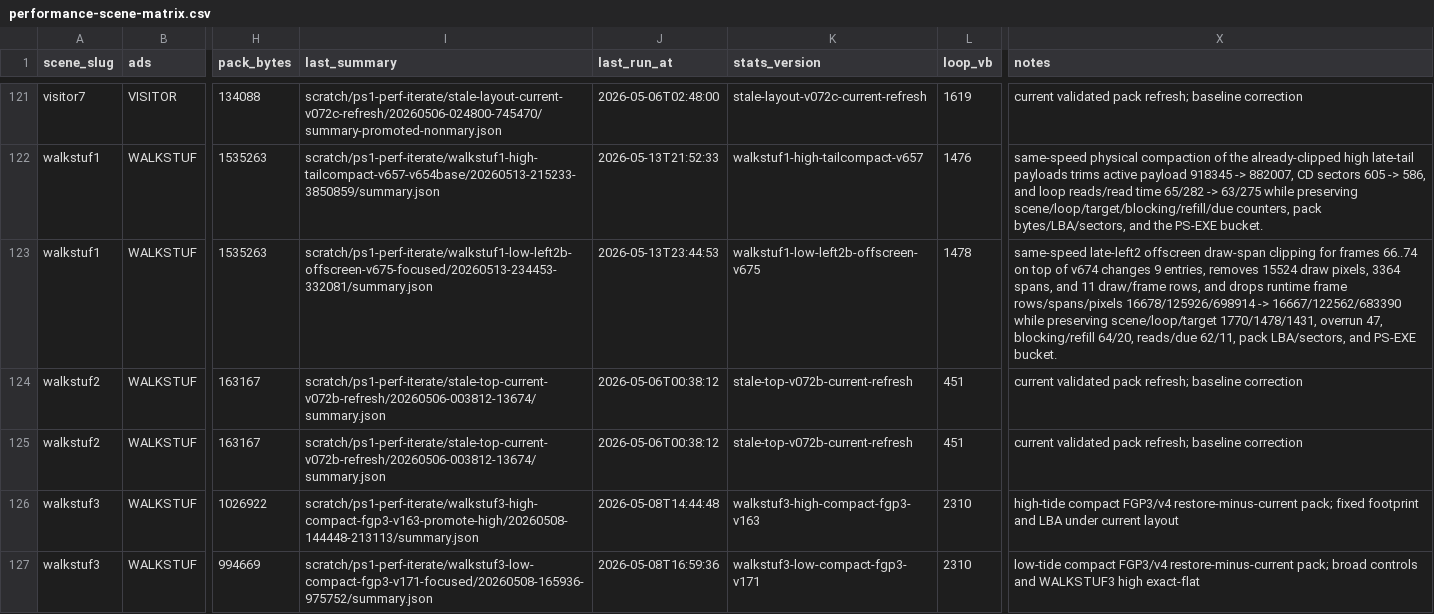
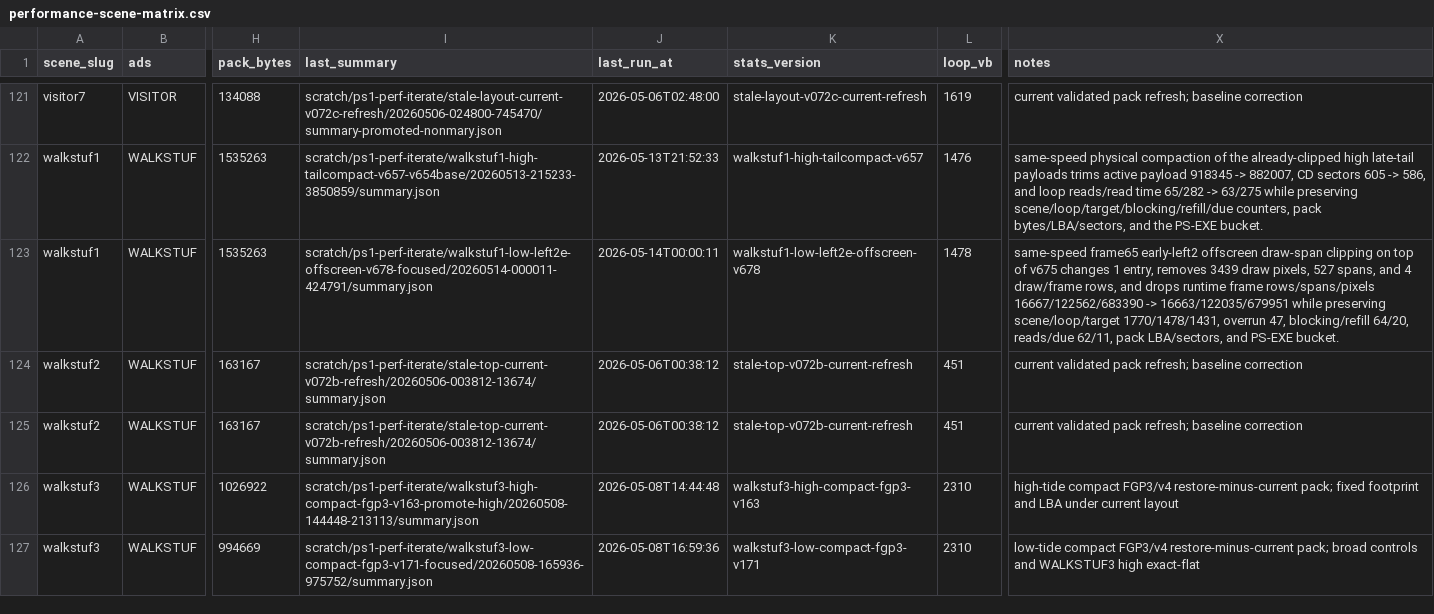
Before and after one commit to huntergdavis/johnny-castaway-ps1, a CSV file: docs/ps1/performance-scene-matrix.csv, drawn as a sheet; only a part is shown, gaps mark what is left out; the diff names each change by its address in the sheet, - before the commit and + after, or states it on an @@ line.

Commit message:
ps1: clip walkstuf1 low frame65 spans

```diff
--- a/docs/ps1/performance-scene-matrix.csv
+++ b/docs/ps1/performance-scene-matrix.csv
-I123 (last_summary): scratch/ps1-perf-iterate/walkstuf1-low-left2b-offscreen-v675-focused/20260513-234453-332081/summary.json
+I123 (last_summary): scratch/ps1-perf-iterate/walkstuf1-low-left2e-offscreen-v678-focused/20260514-000011-424791/summary.json
-J123 (last_run_at): 2026-05-13T23:44:53
+J123 (last_run_at): 2026-05-14T00:00:11
-K123 (stats_version): walkstuf1-low-left2b-offscreen-v675
+K123 (stats_version): walkstuf1-low-left2e-offscreen-v678
-X123 (notes): same-speed late-left2 offscreen draw-span clipping for frames 66..74 on top of v674 changes 9 entries, removes 15524 draw pixels, 3364 spans, and 11 draw/frame rows, and drops runtime frame rows/spans/pixels 16678/125926/698914 -> 16667/122562/683390 while preserving…
+X123 (notes): same-speed frame65 early-left2 offscreen draw-span clipping on top of v675 changes 1 entry, removes 3439 draw pixels, 527 spans, and 4 draw/frame rows, and drops runtime frame rows/spans/pixels 16667/122562/683390 -> 16663/122035/679951 while preserving…
```
Also changed, not shown: docs/ps1/performance-preprocess-opportunities.csv, 18 other files.
